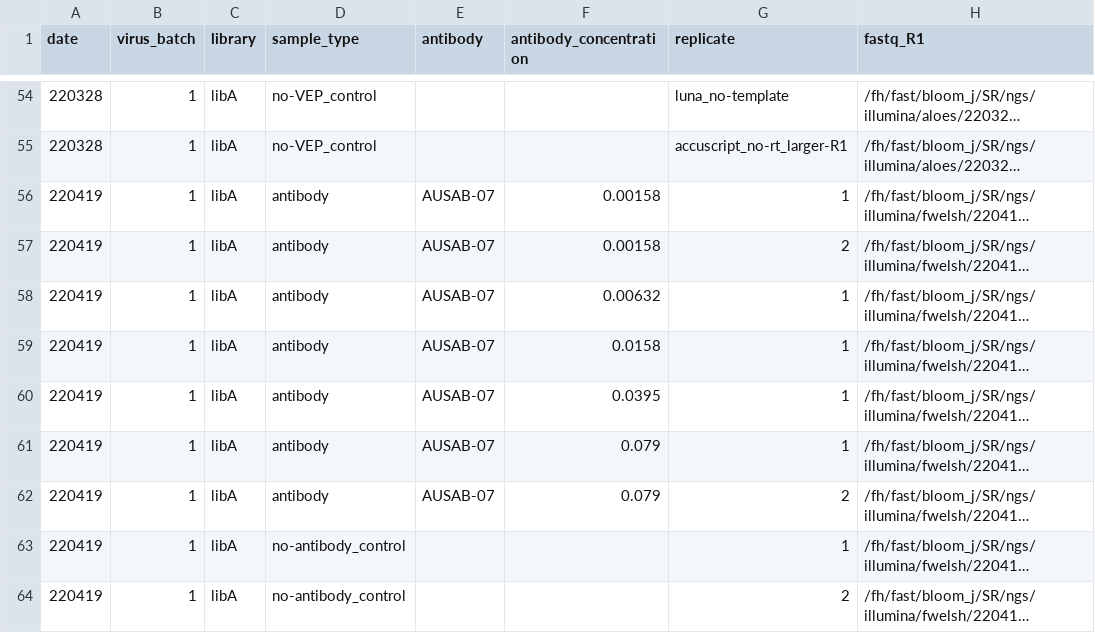
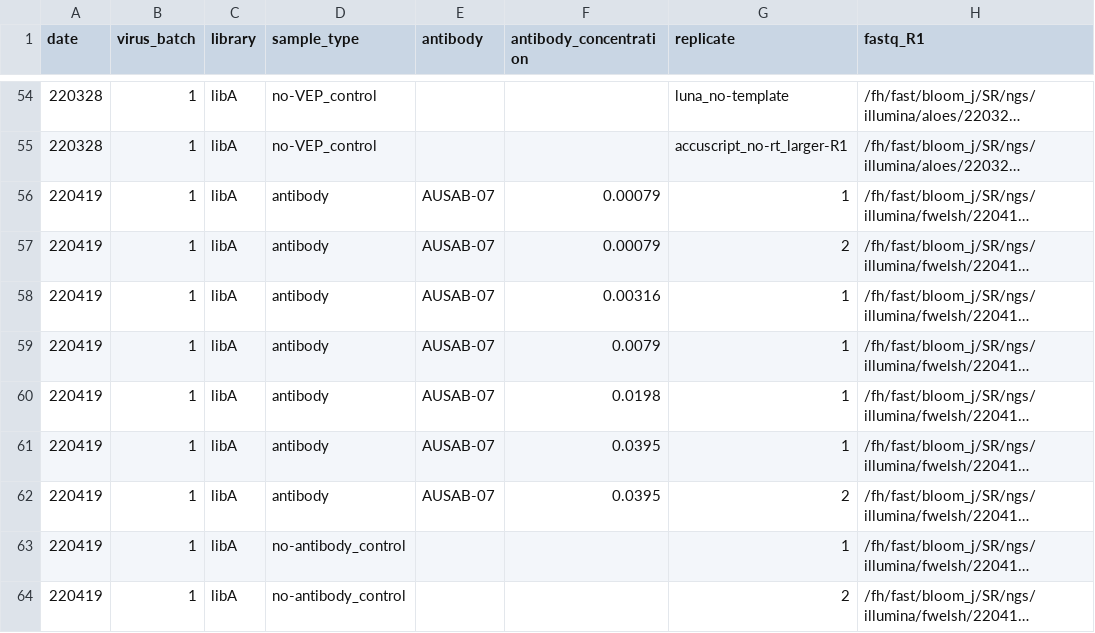
Before and after one commit to dms-vep/flu_h3_hk19_dms, a CSV file: data/barcode_runs.csv, drawn as a sheet; only a part is shown, gaps mark what is left out; long unchanged cells end in …; the diff covers the shown part only; the diff names each change by its address in the sheet, - before the commit and + after, or states it on an @@ line.

Commit message:
convert serum concentrations to actual effective dilutions
accounts for 2-fold dilution error in original experiments

```diff
--- a/data/barcode_runs.csv
+++ b/data/barcode_runs.csv
-F56:F57 (antibody_concentration): 0.00158
+F56:F57 (antibody_concentration): 0.00079
-F58 (antibody_concentration): 0.00632
+F58 (antibody_concentration): 0.00316
-F59 (antibody_concentration): 0.0158
+F59 (antibody_concentration): 0.0079
-F60 (antibody_concentration): 0.0395
+F60 (antibody_concentration): 0.0198
-F61:F62 (antibody_concentration): 0.079
+F61:F62 (antibody_concentration): 0.0395
```
Also changed, not shown: 37 edited cells elsewhere in this file, 1 other file.
